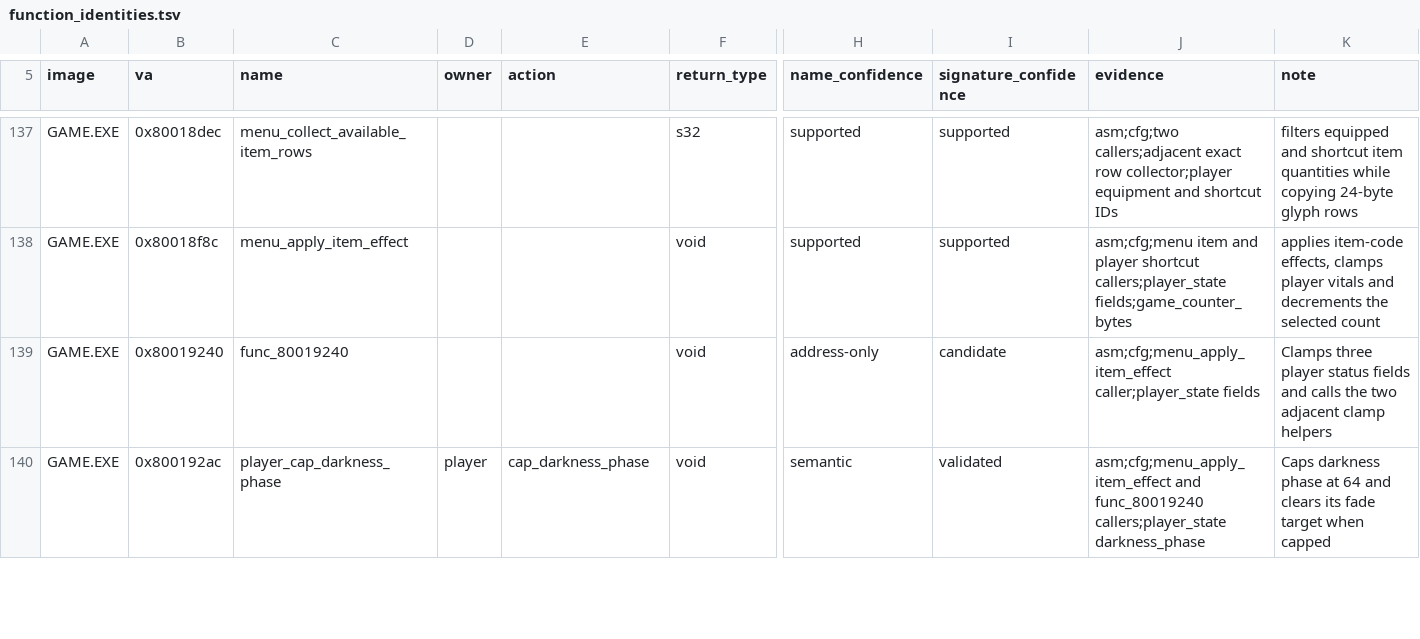
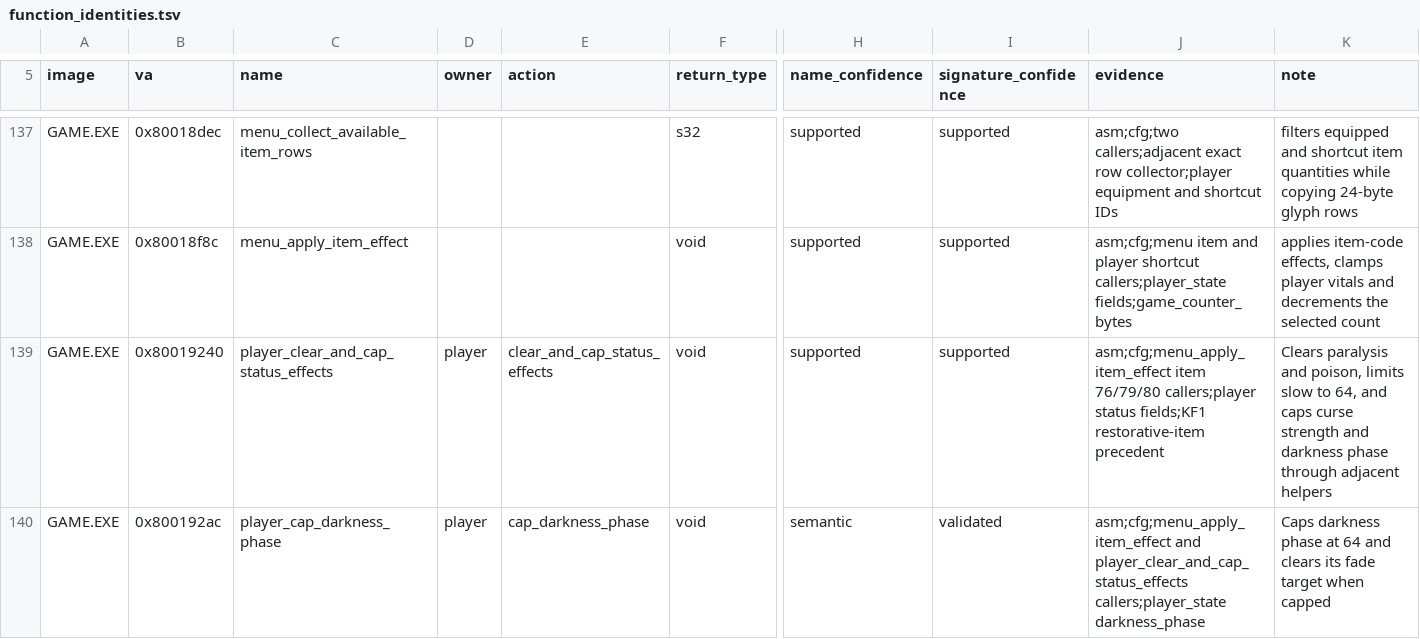
Before and after one commit to sushi-shi/kings-field-2-decomp, a TSV file: config/retail/function_identities.tsv, drawn as a sheet; only a part is shown, gaps mark what is left out; the diff covers the shown part only; the diff names each change by its address in the sheet, - before the commit and + after, or states it on an @@ line.

```diff
--- a/config/retail/function_identities.tsv
+++ b/config/retail/function_identities.tsv
-C139 (name): func_80019240
+C139 (name): player_clear_and_cap_status_effects
-D139 (owner): (empty)
+D139 (owner): player
-E139 (action): (empty)
+E139 (action): clear_and_cap_status_effects
-H139 (name_confidence): address-only
+H139 (name_confidence): supported
-I139 (signature_confidence): candidate
+I139 (signature_confidence): supported
-J139 (evidence): asm;cfg;menu_apply_item_effect caller;player_state fields
+J139 (evidence): asm;cfg;menu_apply_item_effect item 76/79/80 callers;player status fields;KF1 restorative-item precedent
-K139 (note): Clamps three player status fields and calls the two adjacent clamp helpers
+K139 (note): Clears paralysis and poison, limits slow to 64, and caps curse strength and darkness phase through adjacent helpers
-J140 (evidence): asm;cfg;menu_apply_item_effect and func_80019240 callers;player_state darkness_phase
+J140 (evidence): asm;cfg;menu_apply_item_effect and player_clear_and_cap_status_effects callers;player_state darkness_phase
```
Also changed, not shown: 9 edited cells elsewhere in this file, config/retail/structure_fields.tsv, 45 other files.
